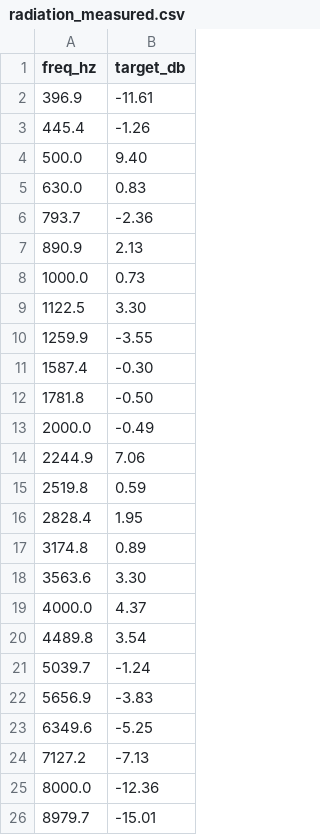
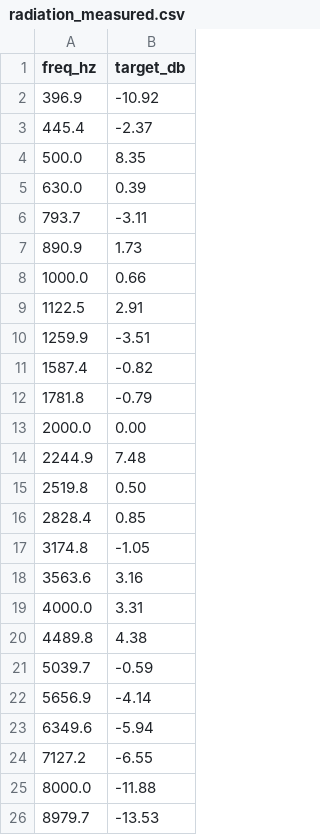
Before and after one commit to 10d6/string-model, a CSV file: data/violin/radiation_measured.csv, drawn as a sheet.

```diff
--- a/data/violin/radiation_measured.csv
+++ b/data/violin/radiation_measured.csv
@@ -1,26 +1,26 @@
 freq_hz,target_db
-396.9,-11.61
-445.4,-1.26
-500.0,9.40
-630.0,0.83
-793.7,-2.36
-890.9,2.13
-1000.0,0.73
-1122.5,3.30
-1259.9,-3.55
-1587.4,-0.30
-1781.8,-0.50
-2000.0,-0.49
-2244.9,7.06
-2519.8,0.59
-2828.4,1.95
-3174.8,0.89
-3563.6,3.30
-4000.0,4.37
-4489.8,3.54
-5039.7,-1.24
-5656.9,-3.83
-6349.6,-5.25
-7127.2,-7.13
-8000.0,-12.36
-8979.7,-15.01
+396.9,-10.92
+445.4,-2.37
+500.0,8.35
+630.0,0.39
+793.7,-3.11
+890.9,1.73
+1000.0,0.66
+1122.5,2.91
+1259.9,-3.51
+1587.4,-0.82
+1781.8,-0.79
+2000.0,0.00
+2244.9,7.48
+2519.8,0.50
+2828.4,0.85
+3174.8,-1.05
+3563.6,3.16
+4000.0,3.31
+4489.8,4.38
+5039.7,-0.59
+5656.9,-4.14
+6349.6,-5.94
+7127.2,-6.55
+8000.0,-11.88
+8979.7,-13.53
```
Also changed, not shown: data/violin/radiation_target.csv, 10 other files.
